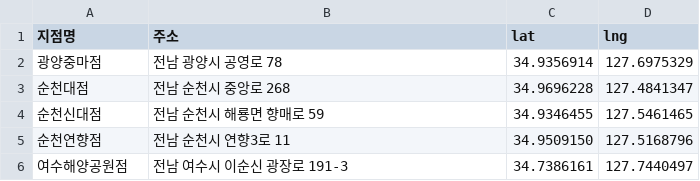
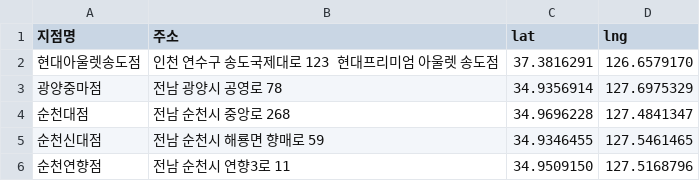
Before and after one commit to bjKim2/python_tj, a CSV file: 3.DataAnalysis/Data/eggdrop_05.csv, drawn as a sheet; only a part is shown; the shorter side is filled out with more unchanged rows; the diff names each change by its address in the sheet, - before the commit and + after, or states it on an @@ line.

```diff
--- a/3.DataAnalysis/Data/eggdrop_05.csv
+++ b/3.DataAnalysis/Data/eggdrop_05.csv
+row 2: 현대아울렛송도점 | 인천 연수구 송도국제대로 123 현대프리미엄 아울렛 송도점 | 37.3816291 | 126.6579170
```
Also changed, not shown: 14 other files.
